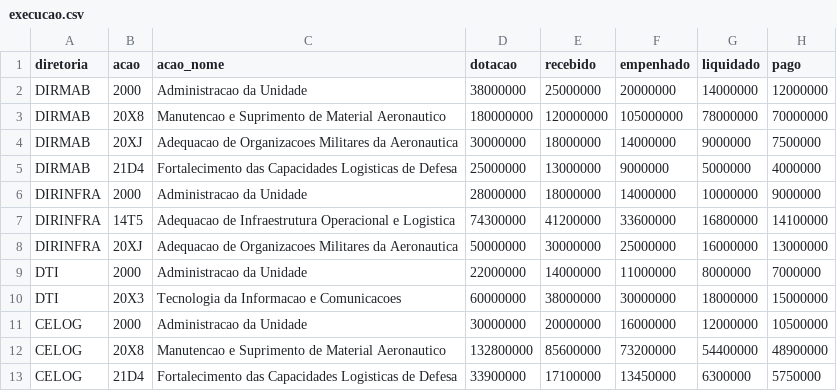
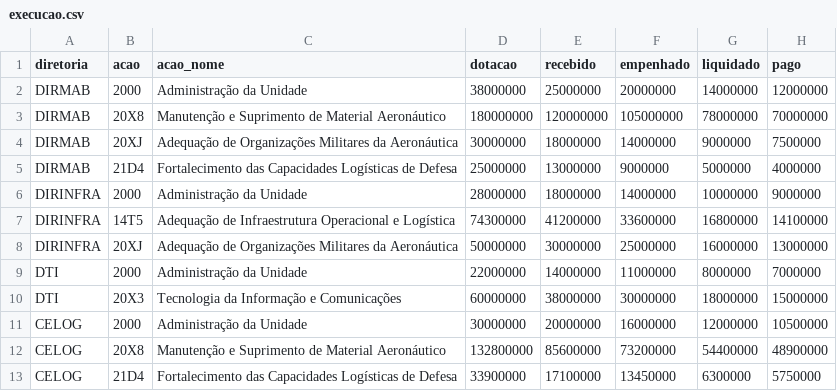
Before and after one commit to BrunoLSA/Painel-Orcamento, a CSV file: data/fonte/execucao.csv, drawn as a sheet.

```diff
--- a/data/fonte/execucao.csv
+++ b/data/fonte/execucao.csv
@@ -1,13 +1,13 @@
 diretoria;acao;acao_nome;dotacao;recebido;empenhado;liquidado;pago
-DIRMAB;2000;Administracao da Unidade;38000000;25000000;20000000;14000000;12000000
-DIRMAB;20X8;Manutencao e Suprimento de Material Aeronautico;180000000;120000000;105000000;78000000;70000000
-DIRMAB;20XJ;Adequacao de Organizacoes Militares da Aeronautica;30000000;18000000;14000000;9000000;7500000
-DIRMAB;21D4;Fortalecimento das Capacidades Logisticas de Defesa;25000000;13000000;9000000;5000000;4000000
-DIRINFRA;2000;Administracao da Unidade;28000000;18000000;14000000;10000000;9000000
-DIRINFRA;14T5;Adequacao de Infraestrutura Operacional e Logistica;74300000;41200000;33600000;16800000;14100000
-DIRINFRA;20XJ;Adequacao de Organizacoes Militares da Aeronautica;50000000;30000000;25000000;16000000;13000000
-DTI;2000;Administracao da Unidade;22000000;14000000;11000000;8000000;7000000
-DTI;20X3;Tecnologia da Informacao e Comunicacoes;60000000;38000000;30000000;18000000;15000000
-CELOG;2000;Administracao da Unidade;30000000;20000000;16000000;12000000;10500000
-CELOG;20X8;Manutencao e Suprimento de Material Aeronautico;132800000;85600000;73200000;54400000;48900000
-CELOG;21D4;Fortalecimento das Capacidades Logisticas de Defesa;33900000;17100000;13450000;6300000;5750000
+DIRMAB;2000;Administração da Unidade;38000000;25000000;20000000;14000000;12000000
+DIRMAB;20X8;Manutenção e Suprimento de Material Aeronáutico;180000000;120000000;105000000;78000000;70000000
+DIRMAB;20XJ;Adequação de Organizações Militares da Aeronáutica;30000000;18000000;14000000;9000000;7500000
+DIRMAB;21D4;Fortalecimento das Capacidades Logísticas de Defesa;25000000;13000000;9000000;5000000;4000000
+DIRINFRA;2000;Administração da Unidade;28000000;18000000;14000000;10000000;9000000
+DIRINFRA;14T5;Adequação de Infraestrutura Operacional e Logística;74300000;41200000;33600000;16800000;14100000
+DIRINFRA;20XJ;Adequação de Organizações Militares da Aeronáutica;50000000;30000000;25000000;16000000;13000000
+DTI;2000;Administração da Unidade;22000000;14000000;11000000;8000000;7000000
+DTI;20X3;Tecnologia da Informação e Comunicações;60000000;38000000;30000000;18000000;15000000
+CELOG;2000;Administração da Unidade;30000000;20000000;16000000;12000000;10500000
+CELOG;20X8;Manutenção e Suprimento de Material Aeronáutico;132800000;85600000;73200000;54400000;48900000
+CELOG;21D4;Fortalecimento das Capacidades Logísticas de Defesa;33900000;17100000;13450000;6300000;5750000
```
Also changed, not shown: data/fonte/credito_diref.csv, data/fonte/credito_uge.csv, 5 other files.
